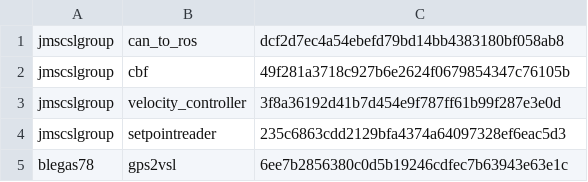
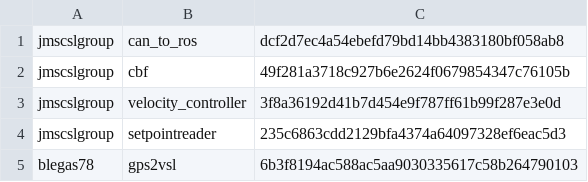
Before and after one commit to MatthewNice/gps2vsl, a CSV file: vsl/rosRepositories.csv, drawn as a sheet.

Commit message:
New hash (oof)

```diff
--- a/vsl/rosRepositories.csv
+++ b/vsl/rosRepositories.csv
@@ -4,2 +4,2 @@ jmscslgroup,       velocity_controller,        3f8a36192d41b7d454e9f787ff61b99f2
 jmscslgroup,	   setpointreader, 235c6863cdd2129bfa4374a64097328ef6eac5d3
-blegas78,	   gps2vsl,	6ee7b2856380c0d5b19246cdfec7b63943e63e1c
+blegas78,	   gps2vsl,	6b3f8194ac588ac5aa9030335617c58b264790103
```
